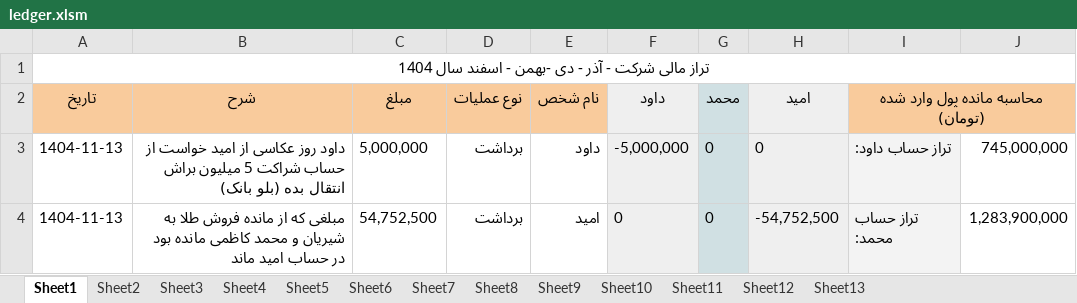
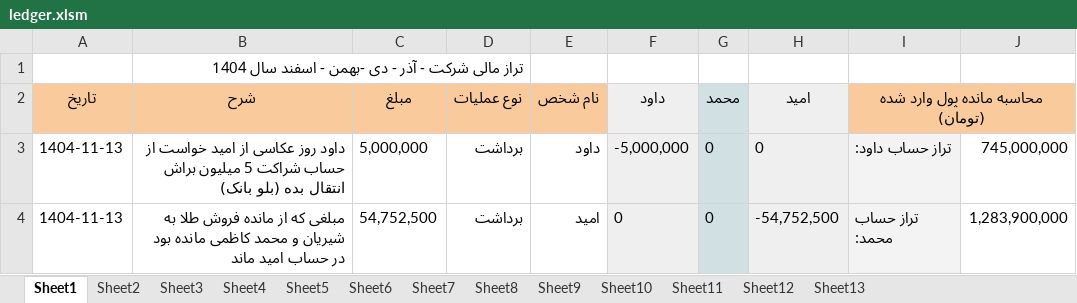
Before and after one commit to mostafavim1990/sadabad-team, an Excel workbook: report/ledger/ledger.xlsm, sheet Sheet1, drawn as a sheet; only a part is shown; values as stored, in another font and other column widths than the file's, no borders; conditional formats not drawn; removed rows and columns are numbered as before the commit, all else as after; the diff names each change by its address in the sheet, - before the commit and + after, or states it on an @@ line.

```diff
--- a/report/ledger/ledger.xlsm (sheet Sheet1)
+++ b/report/ledger/ledger.xlsm (sheet Sheet1)
-row 1: تراز مالی شرکت - آذر - دی -بهمن - اسفند سال 1404
+row 1:  | تراز مالی شرکت - آذر - دی -بهمن - اسفند سال 1404
```
Also changed, not shown: sheet Sheet9, sheet Sheet12, sheet Sheet13, sheet Sheet11, sheet Sheet10, report/farhangian/Farhangian.xlsm, report/sarafi/arz.xlsm, 6 other files.
